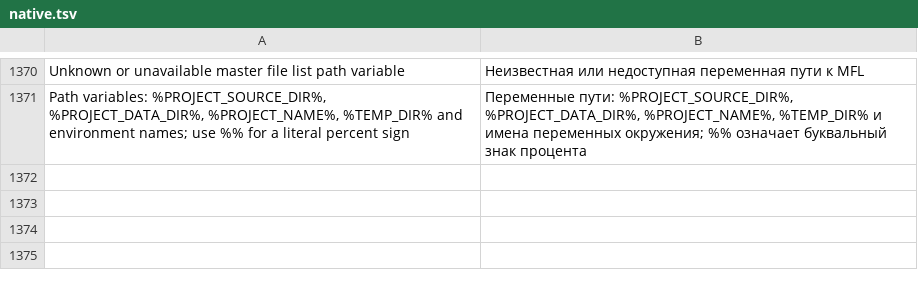
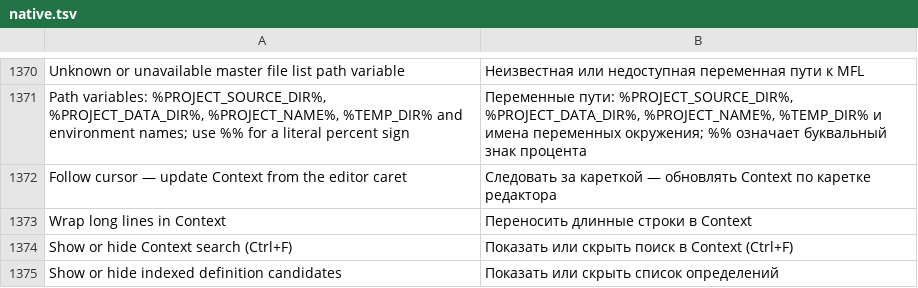
Before and after one commit to bhgv/geany-insight, a TSV file: insight/locale/native.tsv, drawn as a sheet; only a part is shown, gaps mark what is left out.

Commit message:
Compact Context tools, restore panel geometry, fix Python scope navigation and document search languages

```diff
--- a/insight/locale/native.tsv
+++ b/insight/locale/native.tsv
@@ -1371 +1371,5 @@ Unknown or unavailable master file list path variable	Неизвестная и
 Path variables: %PROJECT_SOURCE_DIR%, %PROJECT_DATA_DIR%, %PROJECT_NAME%, %TEMP_DIR% and environment names; use %% for a literal percent sign	Переменные пути: %PROJECT_SOURCE_DIR%, %PROJECT_DATA_DIR%, %PROJECT_NAME%, %TEMP_DIR% и имена переменных окружения; %% означает буквальный знак процента
+Follow cursor — update Context from the editor caret	Следовать за кареткой — обновлять Context по каретке редактора
+Wrap long lines in Context	Переносить длинные строки в Context
+Show or hide Context search (Ctrl+F)	Показать или скрыть поиск в Context (Ctrl+F)
+Show or hide indexed definition candidates	Показать или скрыть список определений
```
Also changed, not shown: 35 other files.
